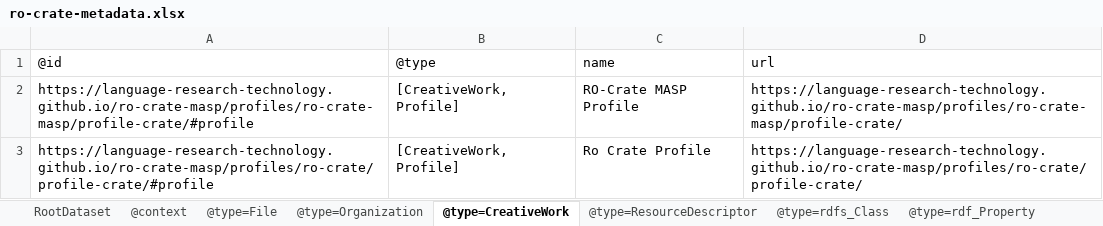
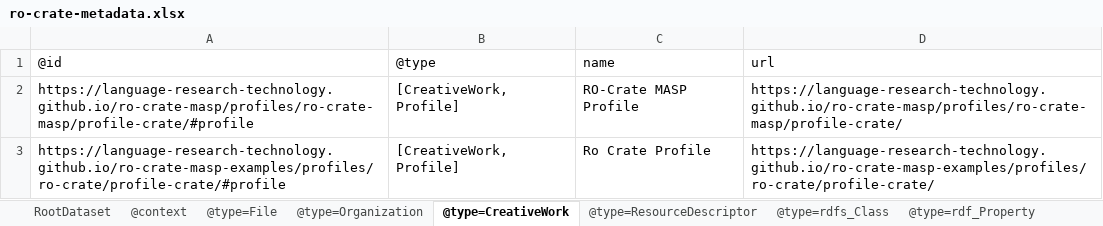
Before and after one commit to Language-Research-Technology/ro-crate-masp-examples, an Excel workbook: profiles/ro-crate-2/profile-crate/ro-crate-metadata.xlsx, sheet @type=CreativeWork, drawn as a sheet; values as stored, in another font and other column widths than the file's, no borders; the diff names each change by its address in the sheet, - before the commit and + after, or states it on an @@ line.

```diff
--- a/profiles/ro-crate-2/profile-crate/ro-crate-metadata.xlsx (sheet @type=CreativeWork)
+++ b/profiles/ro-crate-2/profile-crate/ro-crate-metadata.xlsx (sheet @type=CreativeWork)
-A3: https://language-research-technology.github.io/ro-crate-masp/profiles/ro-crate/profile-crate/#profile
+A3: https://language-research-technology.github.io/ro-crate-masp-examples/profiles/ro-crate/profile-crate/#profile
-D3: https://language-research-technology.github.io/ro-crate-masp/profiles/ro-crate/profile-crate/
+D3: https://language-research-technology.github.io/ro-crate-masp-examples/profiles/ro-crate/profile-crate/
```
Also changed, not shown: sheet @type=ItemList, profiles/ldac-dmlex/profile-crate/ro-crate-metadata.xlsx, profiles/ro-crate/profile-crate/ro-crate-metadata.xlsx, 18 other files.
